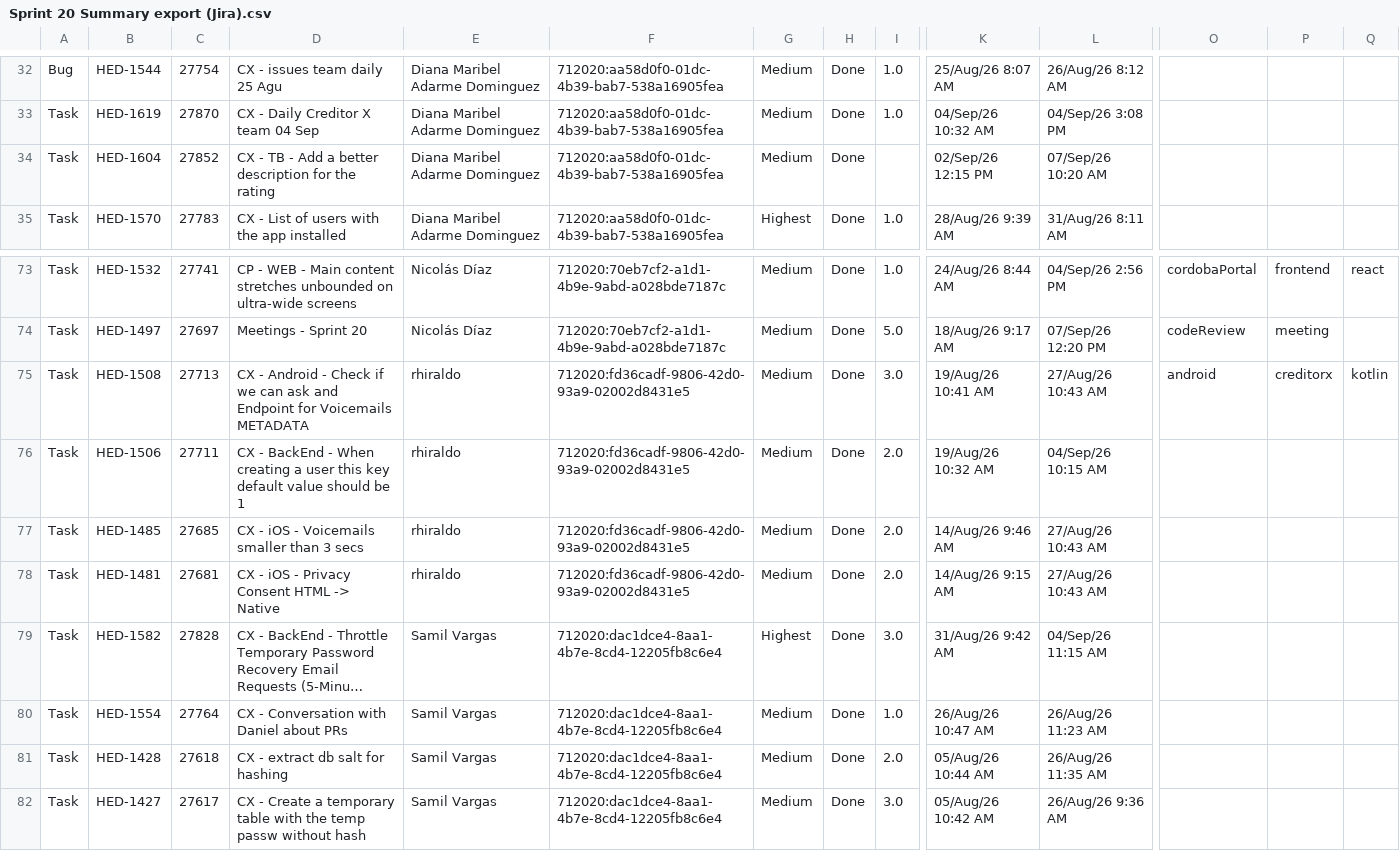
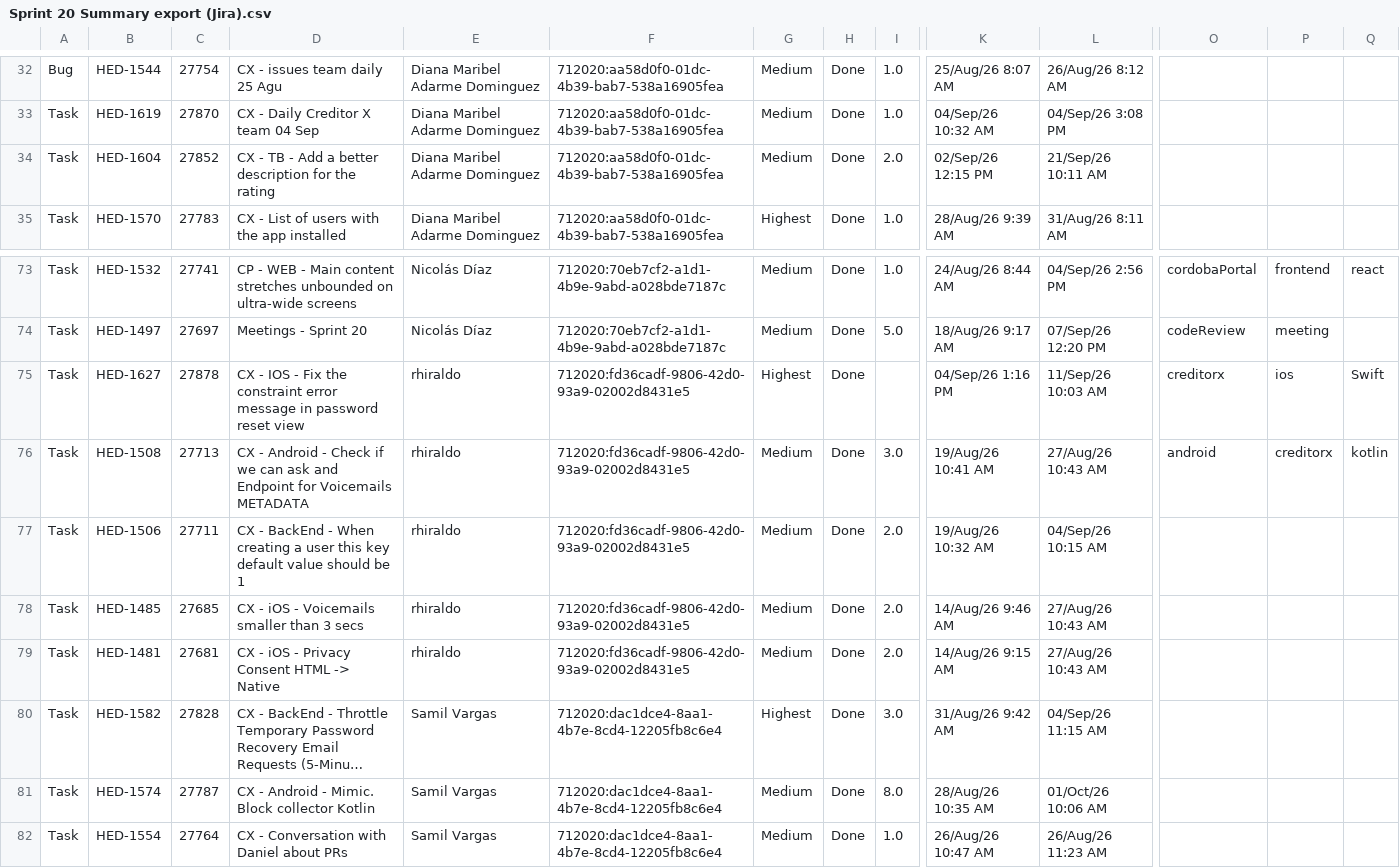
Before and after one commit to guillomal373/jira-team-report, a CSV file: jira/data/sprints-csv/Sprint 20 Summary export (Jira).csv, drawn as a sheet; only a part is shown, gaps mark what is left out; the shorter side is filled out with more unchanged rows; long unchanged cells end in …; rows hold the shown columns only; the diff names each change by its address in the sheet, - before the commit and + after, or states it on an @@ line.

```diff
--- a/jira/data/sprints-csv/Sprint 20 Summary export (Jira).csv
+++ b/jira/data/sprints-csv/Sprint 20 Summary export (Jira).csv
-I34: (empty)
+I34: 2.0
-L34: 07/Sep/26 10:20 AM
+L34: 21/Sep/26 10:11 AM
+row 75: Task | HED-1627 | 27878 | CX - IOS - Fix the constraint error message in password reset view | rhiraldo | 712020:fd36cadf-9806-42d0-93a9-02002d8431e5 | Highest | Done |  | 04/Sep/26 1:16 PM | 11/Sep/26 10:03 AM | creditorx | ios | Swift
+row 81: Task | HED-1574 | 27787 | CX - Android - Mimic. Block collector Kotlin | Samil Vargas | 712020:dac1dce4-8aa1-4b7e-8cd4-12205fb8c6e4 | Medium | Done | 8.0 | 28/Aug/26 10:35 AM | 01/Oct/26 10:06 AM
```
Also changed, not shown: jira/data/sprints-csv/Sprint 19 Summary export (Jira).csv, 1 other file.
